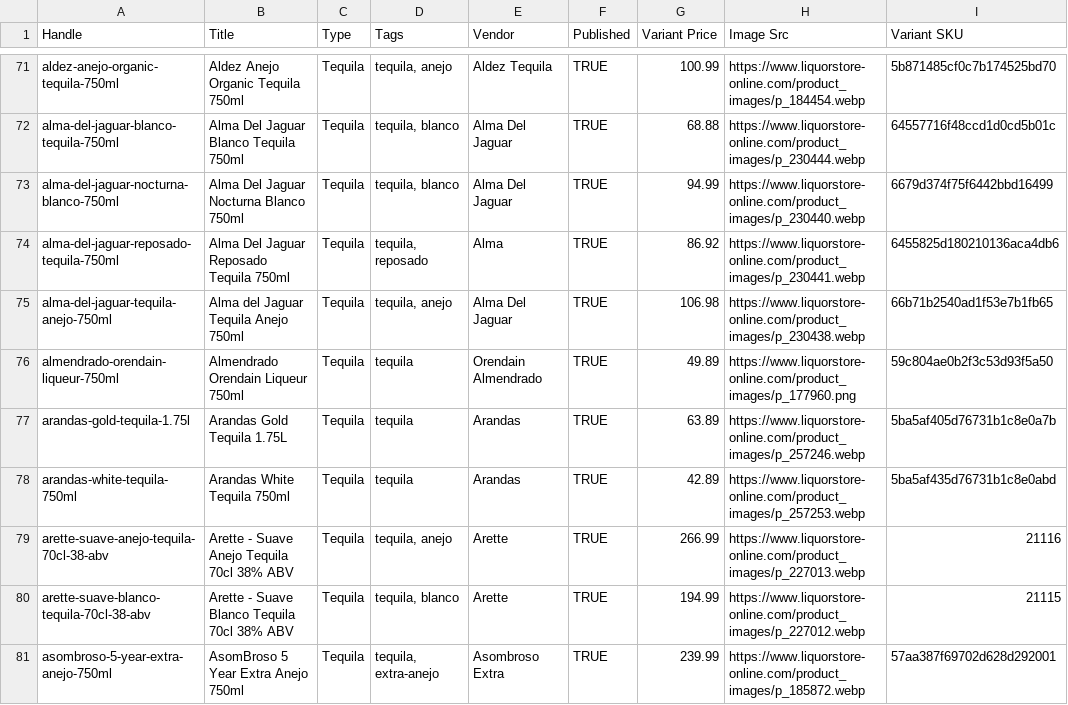
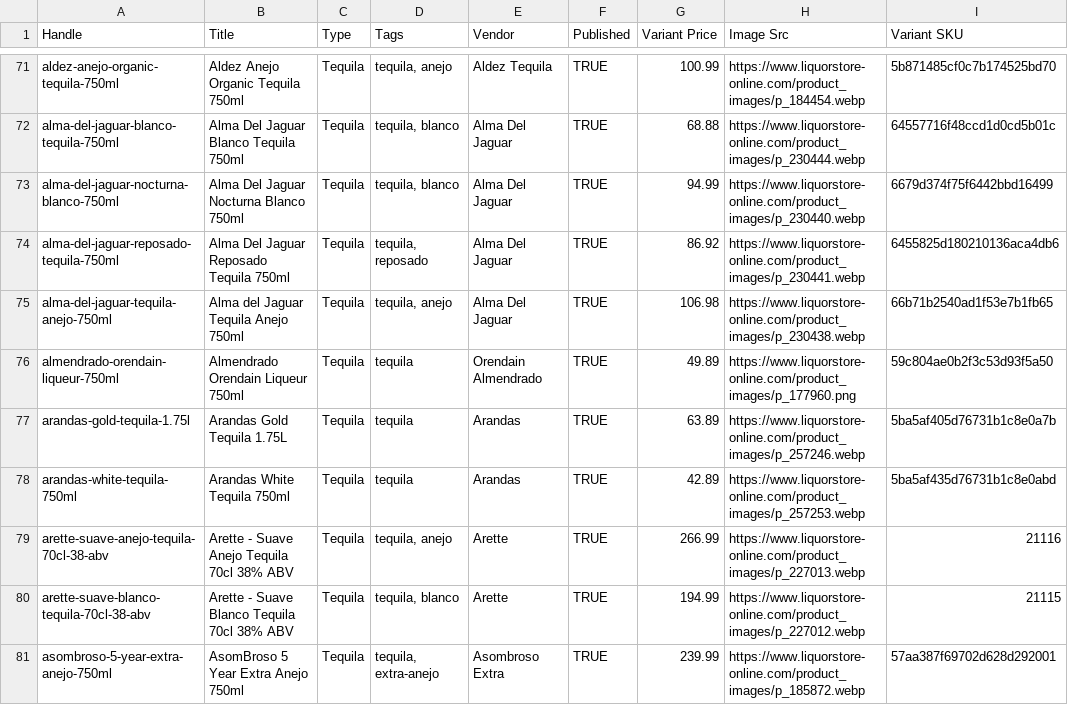
Before and after one commit to Njawnson/tequila-shopify-sync, a CSV file: output/matrixify_update.csv, drawn as a sheet; only a part is shown, gaps mark what is left out; the diff covers the shown part only.

```diff
--- a/output/matrixify_update.csv
+++ b/output/matrixify_update.csv
@@ -73,3 +73,3 @@ alma-del-jaguar-blanco-tequila-750ml,Alma Del Jaguar Blanco Tequila 750ml,Tequil
 alma-del-jaguar-nocturna-blanco-750ml,Alma Del Jaguar Nocturna Blanco 750ml,Tequila,"tequila, blanco",Alma Del Jaguar,TRUE,94.99,https://www.liquorstore-online.com/product_images/p_230440.webp,6679d374f75f6442bbd16499
-alma-del-jaguar-reposado-tequila-750ml,Alma Del Jaguar Reposado Tequila 750ml,Tequila,"tequila, reposado",Alma,TRUE,86.92,https://www.liquorstore-online.com/product_images/p_230441.webp,6455825d180210136aca4db6
+alma-del-jaguar-reposado-tequila-750ml,Alma Del Jaguar Reposado Tequila 750ml,Tequila,"tequila, reposado",Alma Del Jaguar,TRUE,86.92,https://www.liquorstore-online.com/product_images/p_230441.webp,6455825d180210136aca4db6
 alma-del-jaguar-tequila-anejo-750ml,Alma del Jaguar Tequila Anejo 750ml,Tequila,"tequila, anejo",Alma Del Jaguar,TRUE,106.98,https://www.liquorstore-online.com/product_images/p_230438.webp,66b71b2540ad1f53e7b1fb65
```
Also changed, not shown: 1 removed row and 6 edited cells elsewhere in this file, 1 other file.
